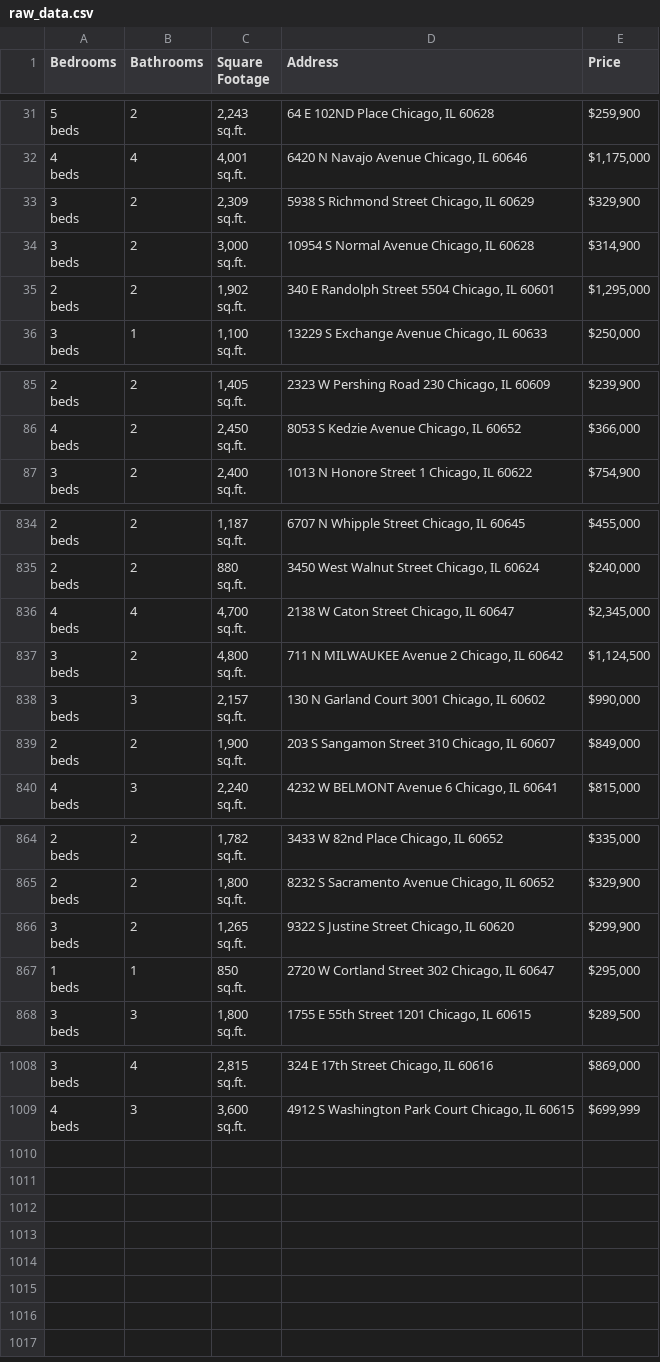
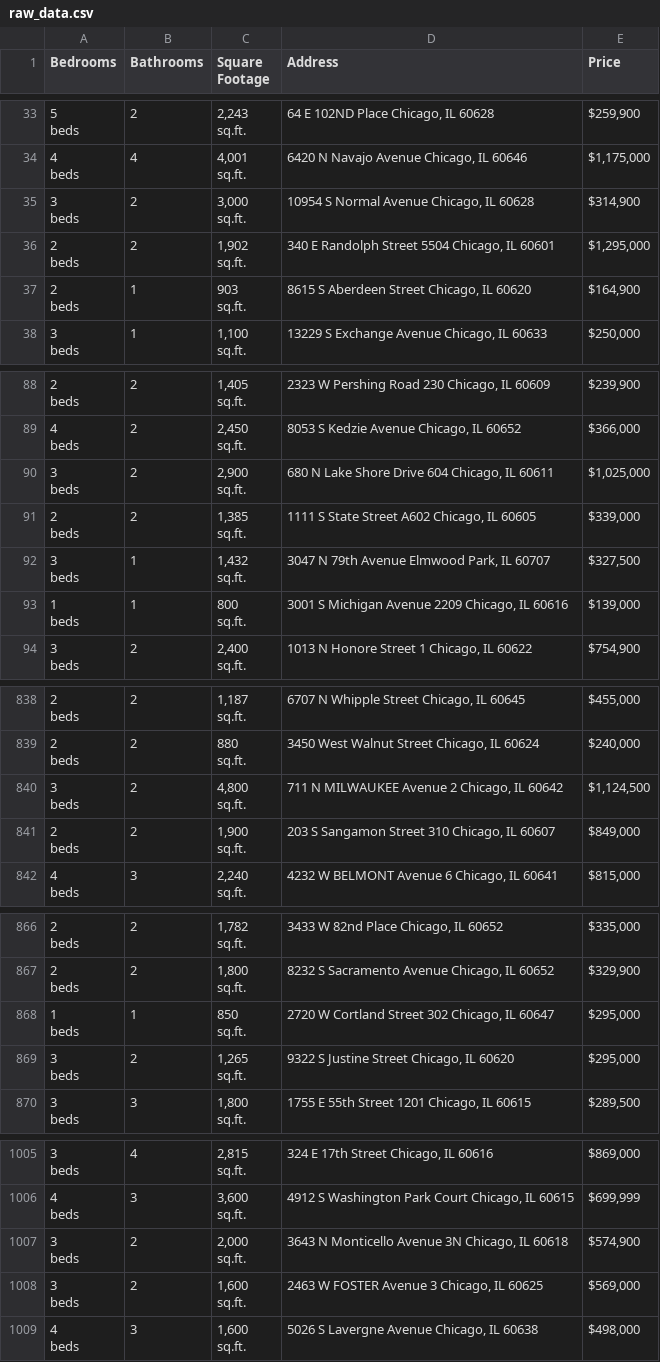
Before and after one commit to bilooo-web/webscraping_project_real_estate, a CSV file: raw_data.csv, drawn as a sheet; only a part is shown, gaps mark what is left out; the diff covers the shown part only.

```diff
--- a/raw_data.csv
+++ b/raw_data.csv
@@ -94,5 +100,2 @@ beds",4,"4,001
 sq.ft.","6420 N Navajo Avenue Chicago, IL 60646","$1,175,000"
-"3
-beds",2,"2,309
-sq.ft.","5938 S Richmond Street Chicago, IL 60629","$329,900"
 "3
@@ -103,2 +106,5 @@ beds",2,"1,902
 sq.ft.","340 E Randolph Street 5504 Chicago, IL 60601","$1,295,000"
+"2
+beds",1,"903
+sq.ft.","8615 S Aberdeen Street Chicago, IL 60620","$164,900"
 "3
@@ -256,2 +265,14 @@ beds",2,"2,450
 sq.ft.","8053 S Kedzie Avenue Chicago, IL 60652","$366,000"
+"3
+beds",2,"2,900
+sq.ft.","680 N Lake Shore Drive 604 Chicago, IL 60611","$1,025,000"
+"2
+beds",2,"1,385
+sq.ft.","1111 S State Street A602 Chicago, IL 60605","$339,000"
+"3
+beds",1,"1,432
+sq.ft.","3047 N 79th Avenue Elmwood Park, IL 60707","$327,500"
+"1
+beds",1,"800
+sq.ft.","3001 S Michigan Avenue 2209 Chicago, IL 60616","$139,000"
 "3
@@ -2503,5 +2515,2 @@ beds",2,"880
 sq.ft.","3450 West Walnut Street Chicago, IL 60624","$240,000"
-"4
-beds",4,"4,700
-sq.ft.","2138 W Caton Street Chicago, IL 60647","$2,345,000"
 "3
@@ -2509,5 +2518,2 @@ beds",2,"4,800
 sq.ft.","711 N MILWAUKEE Avenue 2 Chicago, IL 60642","$1,124,500"
-"3
-beds",3,"2,157
-sq.ft.","130 N Garland Court 3001 Chicago, IL 60602","$990,000"
 "2
@@ -2593,5 +2599,2 @@ beds",2,"1,800
 sq.ft.","8232 S Sacramento Avenue Chicago, IL 60652","$329,900"
-"3
-beds",2,"1,265
-sq.ft.","9322 S Justine Street Chicago, IL 60620","$299,900"
 "1
@@ -2599,2 +2602,5 @@ beds",1,"850
 sq.ft.","2720 W Cortland Street 302 Chicago, IL 60647","$295,000"
+"3
+beds",2,"1,265
+sq.ft.","9322 S Justine Street Chicago, IL 60620","$295,000"
 "3
@@ -3025 +3016,10 @@ beds",3,"3,600
 sq.ft.","4912 S Washington Park Court Chicago, IL 60615","$699,999"
+"3
+beds",2,"2,000
+sq.ft.","3643 N Monticello Avenue 3N Chicago, IL 60618","$574,900"
+"3
+beds",2,"1,600
+sq.ft.","2463 W FOSTER Avenue 3 Chicago, IL 60625","$569,000"
+"4
+beds",3,"1,600
+sq.ft.","5026 S Lavergne Avenue Chicago, IL 60638","$498,000"
```
Also changed, not shown: 2 added rows, 8 removed rows, 3 moved rows and 4 edited cells elsewhere in this file, cleaned_data.csv.
